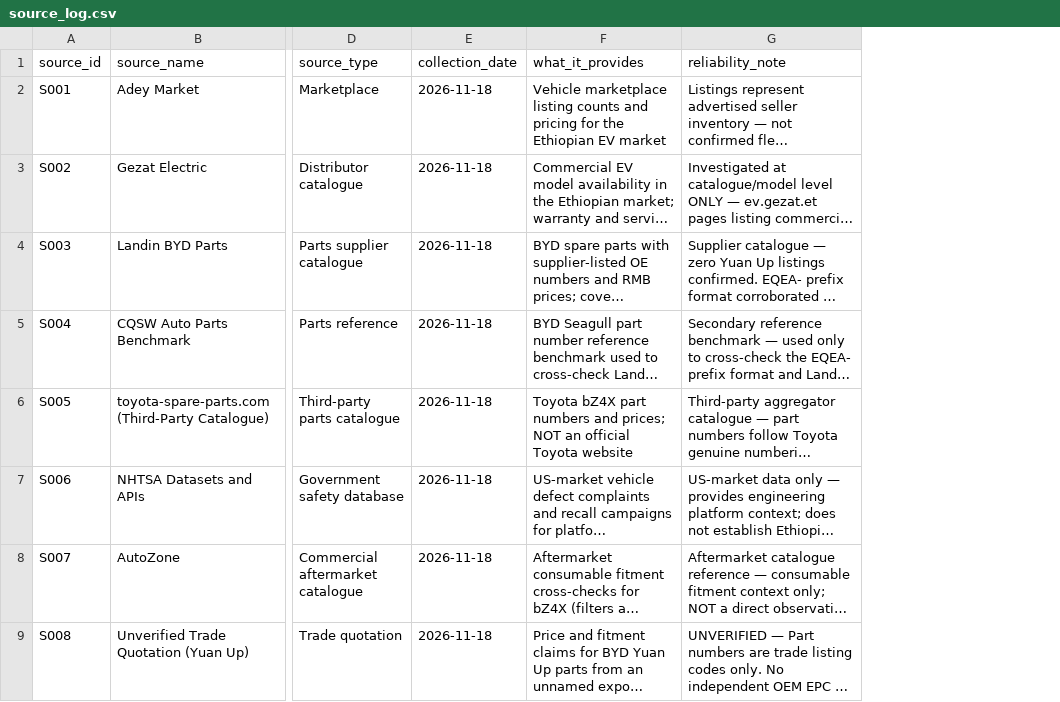
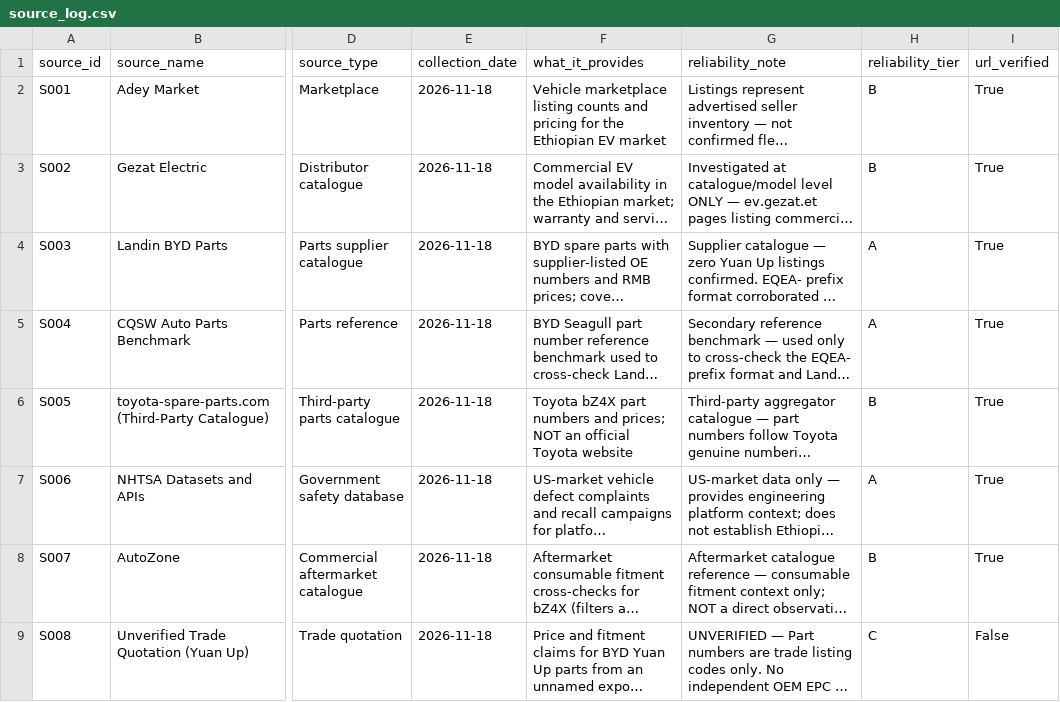
Before and after one commit to zacktam12/ev-spare-parts-prioritization, a CSV file: data/source_log.csv, drawn as a sheet; only a part is shown, gaps mark what is left out; long unchanged cells end in …; the diff names each change by its address in the sheet, - before the commit and + after, or states it on an @@ line.

Commit message:
feat: add eight ported web spiders, Monte-Carlo robustness tests, and source reliability tiering

```diff
--- a/data/source_log.csv
+++ b/data/source_log.csv
+column H (reliability_tier), rows 2-9: B | B | A | A | B | A | B | C
+column I (url_verified), rows 2-9: True | True | True | True | True | True | True | False
```
Also changed, not shown: 29 other files.
